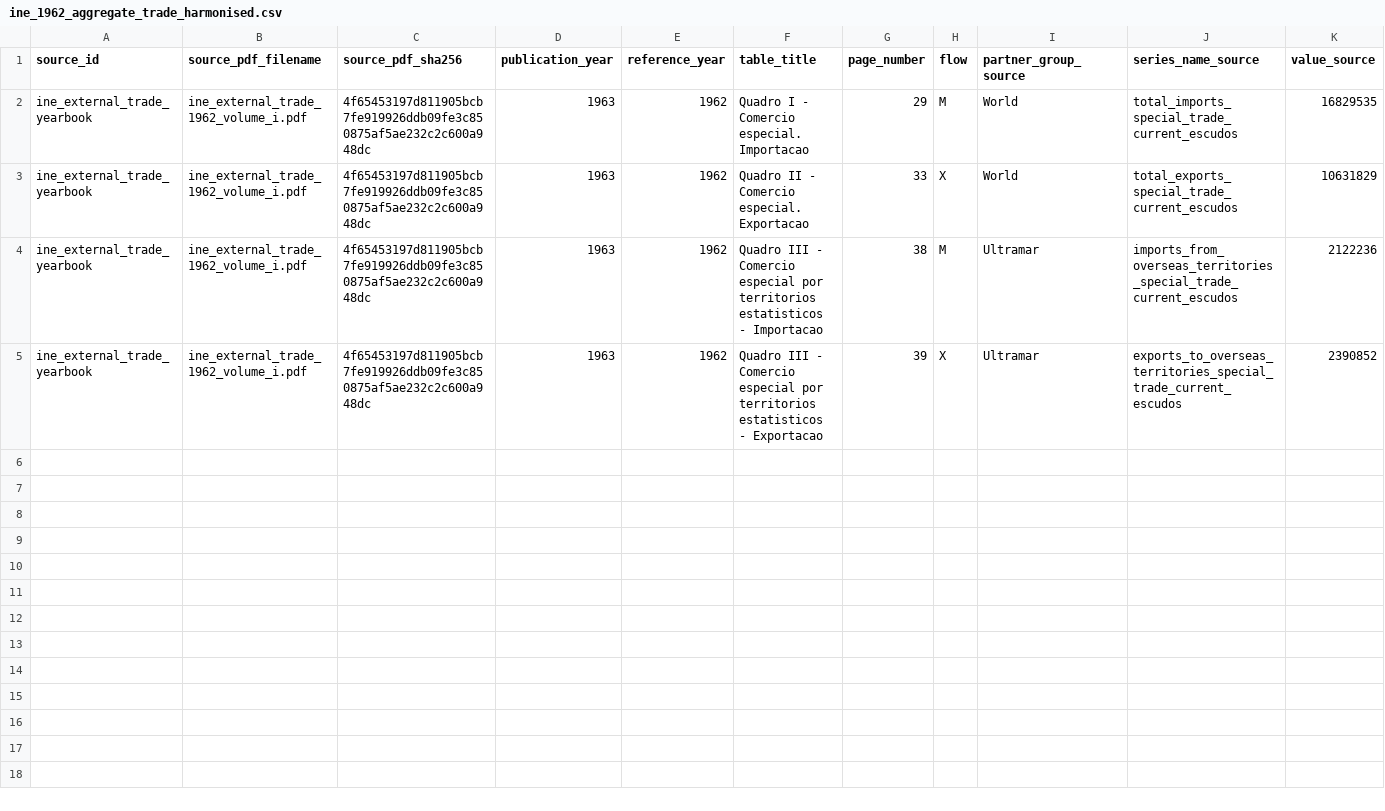
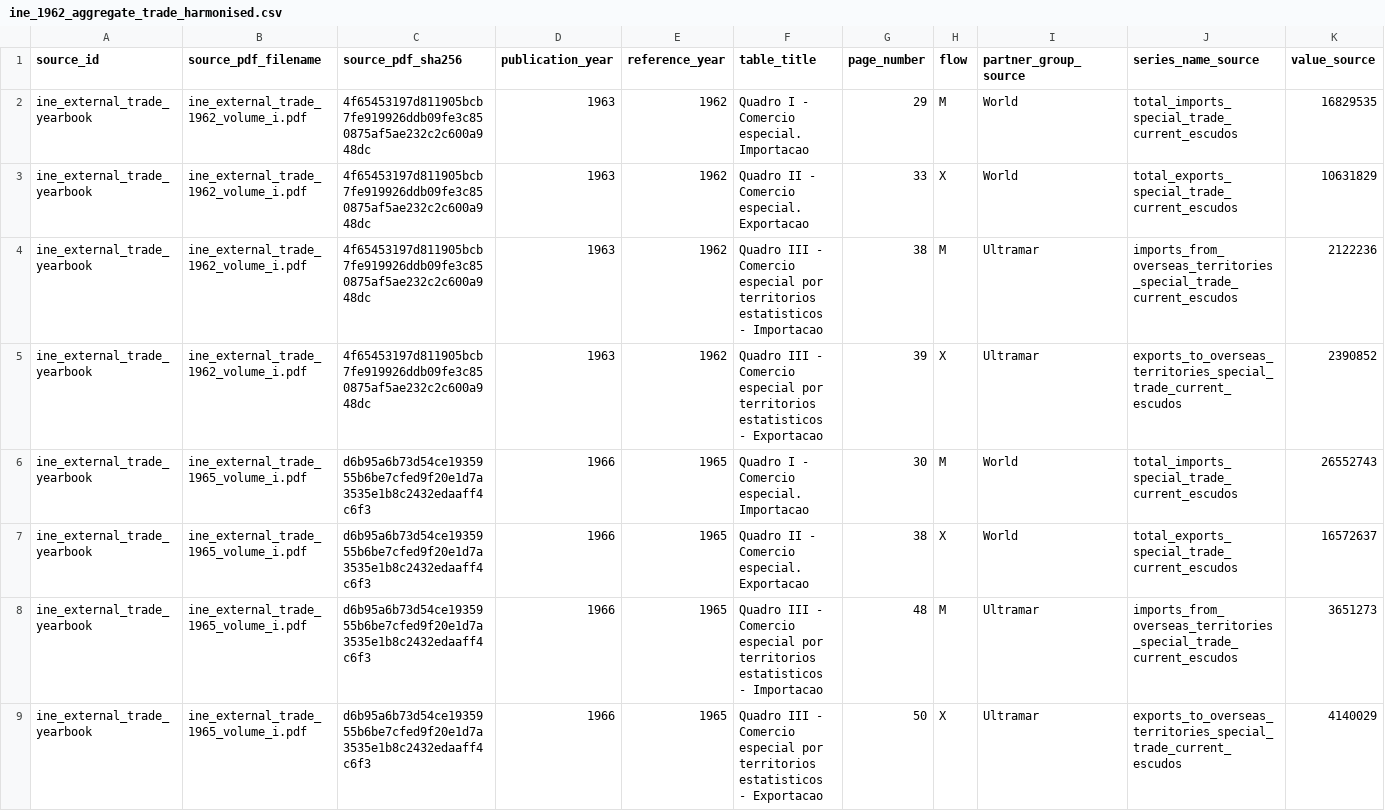
Before and after one commit to DiogoRibeiro7/portugal-external-growth-1960-1973, a CSV file: data/processed/live/ine_1962_aggregate_trade_harmonised.csv, drawn as a sheet; only a part is shown; rows hold the shown columns only; the diff names each change by its address in the sheet, - before the commit and + after, or states it on an @@ line.

Commit message:
Add 1965 INE aggregate pass two verification

```diff
--- a/data/processed/live/ine_1962_aggregate_trade_harmonised.csv
+++ b/data/processed/live/ine_1962_aggregate_trade_harmonised.csv
+row 6: ine_external_trade_yearbook | ine_external_trade_1965_volume_i.pdf | d6b95a6b73d54ce1935955b6be7cfed9f20e1d7a3535e1b8c2432edaaff4c6f3 | 1966 | 1965 | Quadro I - Comercio especial. Importacao | 30 | M | World | total_imports_special_trade_current_escudos | 26552743
+row 7: ine_external_trade_yearbook | ine_external_trade_1965_volume_i.pdf | d6b95a6b73d54ce1935955b6be7cfed9f20e1d7a3535e1b8c2432edaaff4c6f3 | 1966 | 1965 | Quadro II - Comercio especial. Exportacao | 38 | X | World | total_exports_special_trade_current_escudos | 16572637
+row 8: ine_external_trade_yearbook | ine_external_trade_1965_volume_i.pdf | d6b95a6b73d54ce1935955b6be7cfed9f20e1d7a3535e1b8c2432edaaff4c6f3 | 1966 | 1965 | Quadro III - Comercio especial por territorios estatisticos - Importacao | 48 | M | Ultramar | imports_from_overseas_territories_special_trade_current_escudos | 3651273
+row 9: ine_external_trade_yearbook | ine_external_trade_1965_volume_i.pdf | d6b95a6b73d54ce1935955b6be7cfed9f20e1d7a3535e1b8c2432edaaff4c6f3 | 1966 | 1965 | Quadro III - Comercio especial por territorios estatisticos - Exportacao | 50 | X | Ultramar | exports_to_overseas_territories_special_trade_current_escudos | 4140029
```
Also changed, not shown: data/interim/live/ine_aggregate_transcription_discrepancies.csv, data/interim/live/trade_source_comparison.csv, 37 other files.
